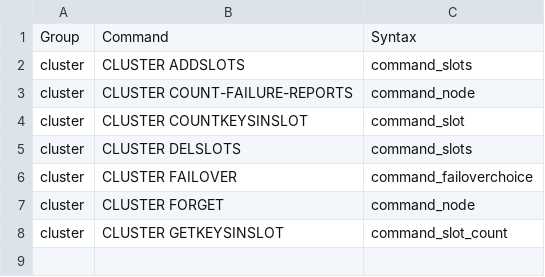
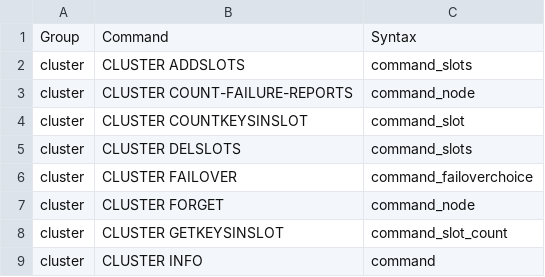
Before and after one commit to laixintao/iredis, a CSV file: command_syntax.csv, drawn as a sheet; the diff names each change by its address in the sheet, - before the commit and + after, or states it on an @@ line.

Commit message:
add command cluster info

```diff
--- a/command_syntax.csv
+++ b/command_syntax.csv
+row 9: cluster | CLUSTER INFO | command
```
Also changed, not shown: 2 other files.
